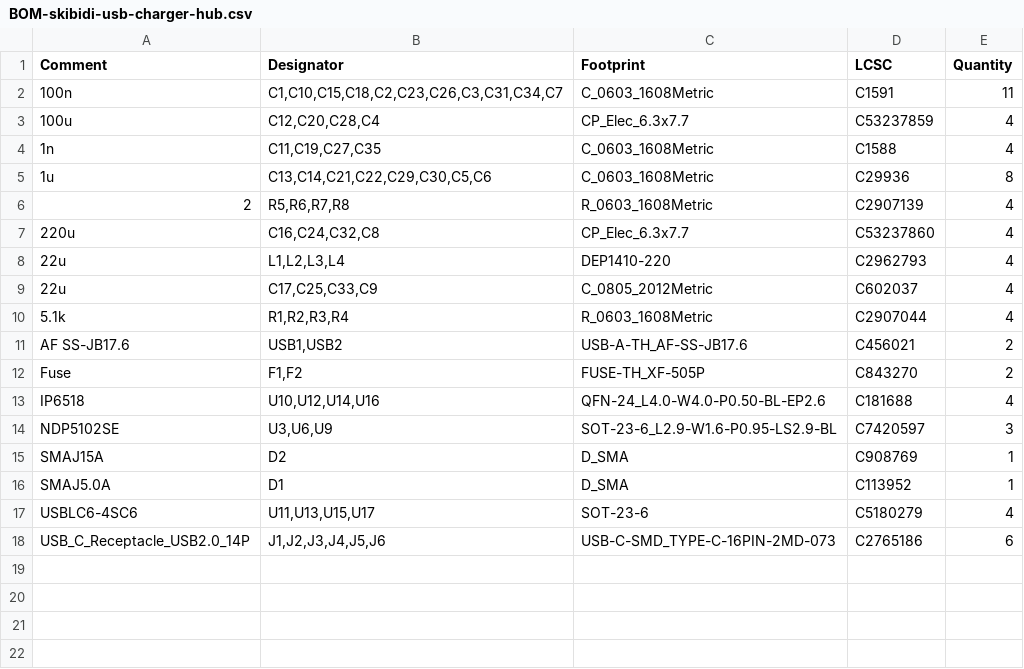
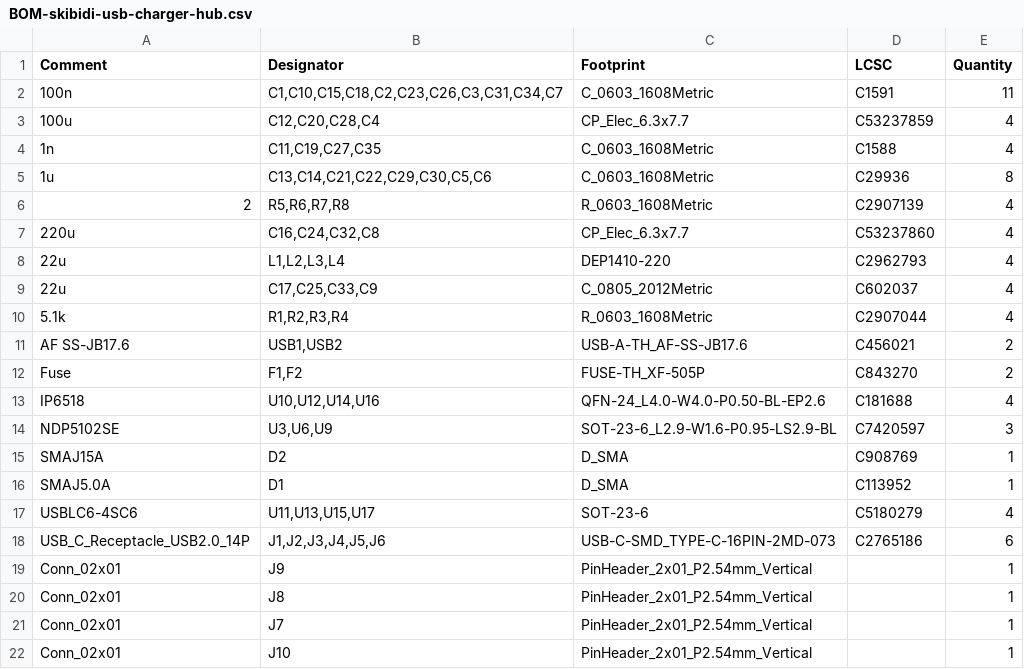
Before and after one commit to tobycm/skibidi-usb-charger-hub, a CSV file: pcb/jlcpcb/production_files/BOM-skibidi-usb-charger-hub.csv, drawn as a sheet; the diff names each change by its address in the sheet, - before the commit and + after, or states it on an @@ line.

```diff
--- a/pcb/jlcpcb/production_files/BOM-skibidi-usb-charger-hub.csv
+++ b/pcb/jlcpcb/production_files/BOM-skibidi-usb-charger-hub.csv
+row 19: Conn_02x01 | J9 | PinHeader_2x01_P2.54mm_Vertical |  | 1
+row 20: Conn_02x01 | J8 | PinHeader_2x01_P2.54mm_Vertical |  | 1
+row 21: Conn_02x01 | J7 | PinHeader_2x01_P2.54mm_Vertical |  | 1
+row 22: Conn_02x01 | J10 | PinHeader_2x01_P2.54mm_Vertical |  | 1
```
Also changed, not shown: pcb/jlcpcb/production_files/CPL-skibidi-usb-charger-hub.csv, 11 other files.
